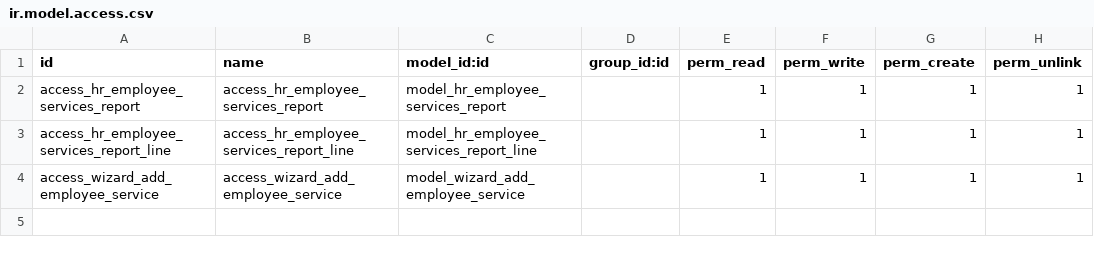
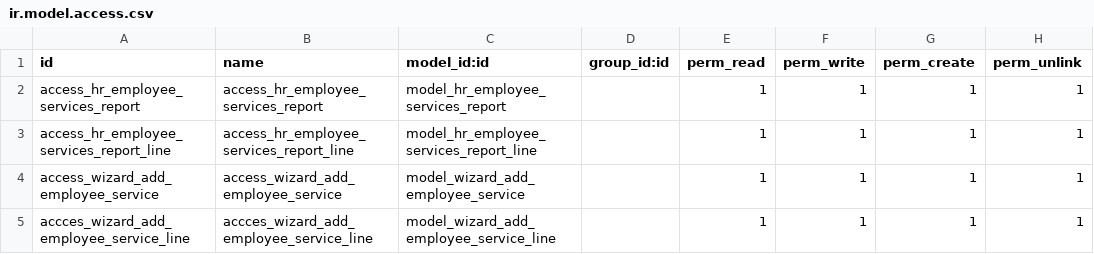
Before and after one commit to GSATEK/proyecto_practica_1, a CSV file: spa/security/ir.model.access.csv, drawn as a sheet; the diff names each change by its address in the sheet, - before the commit and + after, or states it on an @@ line.

```diff
--- a/spa/security/ir.model.access.csv
+++ b/spa/security/ir.model.access.csv
+row 5: accces_wizard_add_employee_service_line | accces_wizard_add_employee_service_line | model_wizard_add_employee_service_line |  | 1 | 1 | 1 | 1
```
Also changed, not shown: 3 other files.
